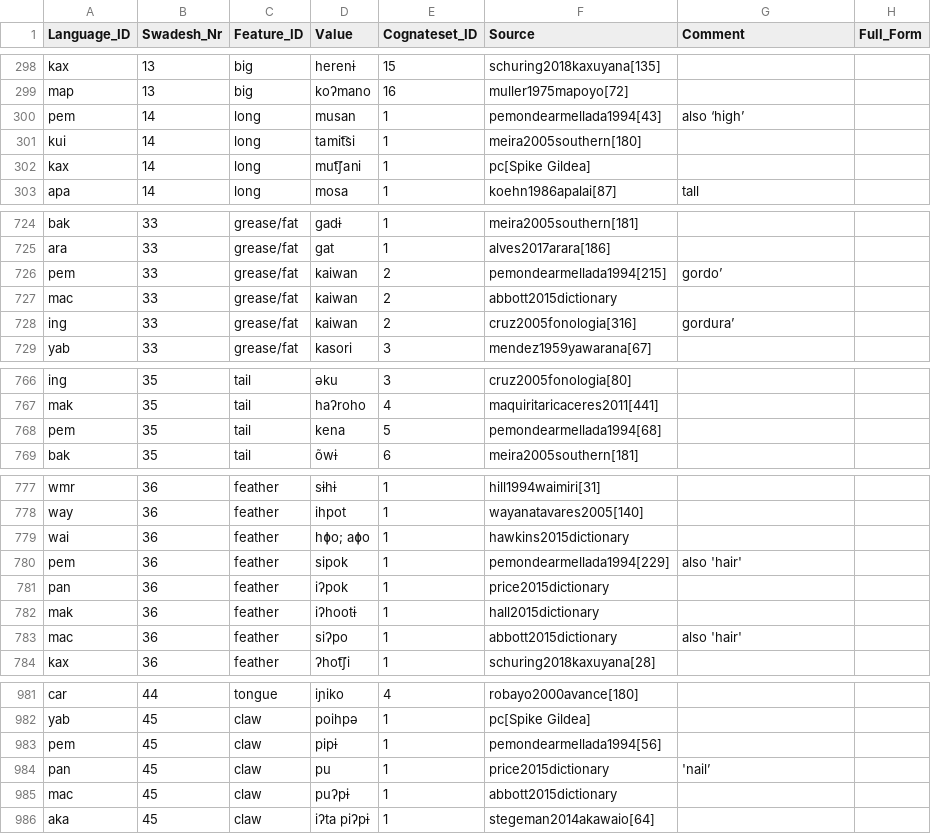
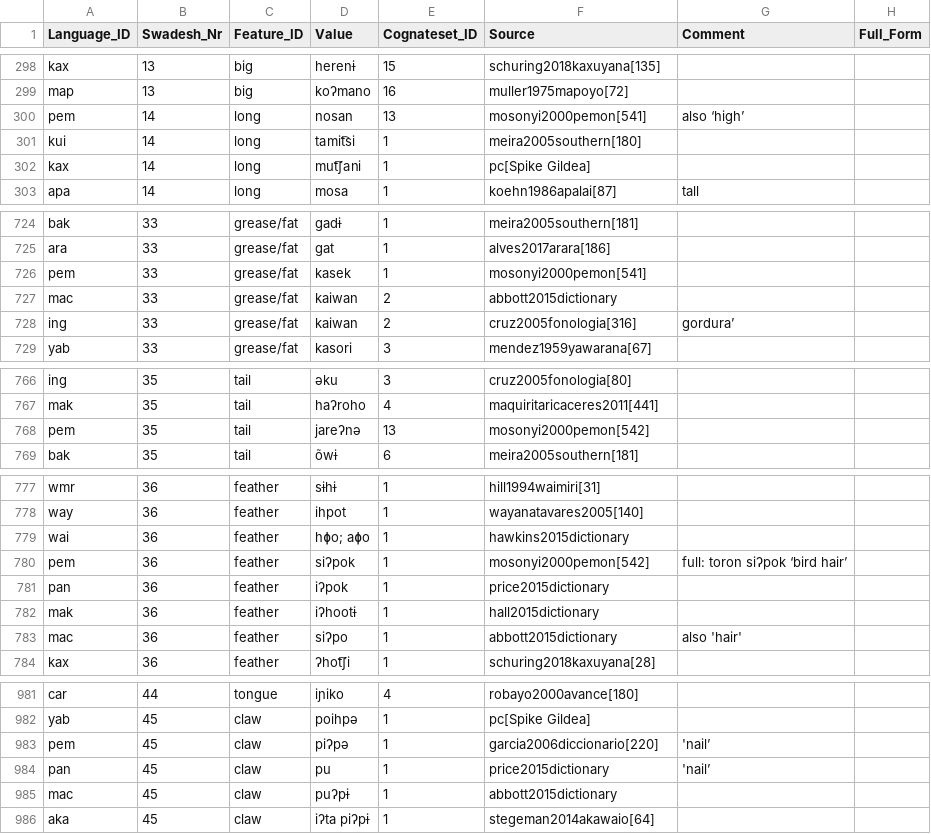
Before and after one commit to cldf-datasets/mattercariban, a CSV file: raw/cariban_swadesh_list.csv, drawn as a sheet; only a part is shown, gaps mark what is left out; the diff covers the shown part only.

Commit message:
replaced pemon material from de armellada sources

```diff
--- a/raw/cariban_swadesh_list.csv
+++ b/raw/cariban_swadesh_list.csv
@@ -299,3 +299,3 @@
 "map",13,"big","koʔmano",16,"muller1975mapoyo[72]",,
-"pem",14,"long","musan",1,"pemondearmellada1994[43]","also ‘high’",
+"pem",14,"long","nosan",13,"mosonyi2000pemon[541]","also ‘high’",
 "kui",14,"long","tamit͡si",1,"meira2005southern[180]",,
@@ -725,3 +725,3 @@
 "ara",33,"grease/fat","gat",1,"alves2017arara[186]",,
-"pem",33,"grease/fat","kaiwan",2,"pemondearmellada1994[215]","gordo’",
+"pem",33,"grease/fat","kasek",1,"mosonyi2000pemon[541]",,
 "mac",33,"grease/fat","kaiwan",2,"abbott2015dictionary",,
@@ -767,3 +767,3 @@
 "mak",35,"tail","haʔroho",4,"maquiritaricaceres2011[441]",,
-"pem",35,"tail","kena",5,"pemondearmellada1994[68]",,
+"pem",35,"tail","jareʔnə",13,"mosonyi2000pemon[542]",,
 "bak",35,"tail","õwɨ",6,"meira2005southern[181]",,
@@ -779,3 +779,3 @@
 "wai",36,"feather","hɸo; aɸo",1,"hawkins2015dictionary",,
-"pem",36,"feather","sipok",1,"pemondearmellada1994[229]","also 'hair'",
+"pem",36,"feather","siʔpok",1,"mosonyi2000pemon[542]","full: toron siʔpok ‘bird hair’",
 "pan",36,"feather","iʔpok",1,"price2015dictionary",,
@@ -982,3 +982,3 @@
 "yab",45,"claw","poihpə",1,"pc[Spike Gildea]",,
-"pem",45,"claw","pipɨ",1,"pemondearmellada1994[56]",,
+"pem",45,"claw","piʔpə",1,"garcia2006diccionario[220]","'nail’",
 "pan",45,"claw","pu",1,"price2015dictionary","'nail’",
```
Also changed, not shown: 39 edited cells elsewhere in this file, 1 other file.
